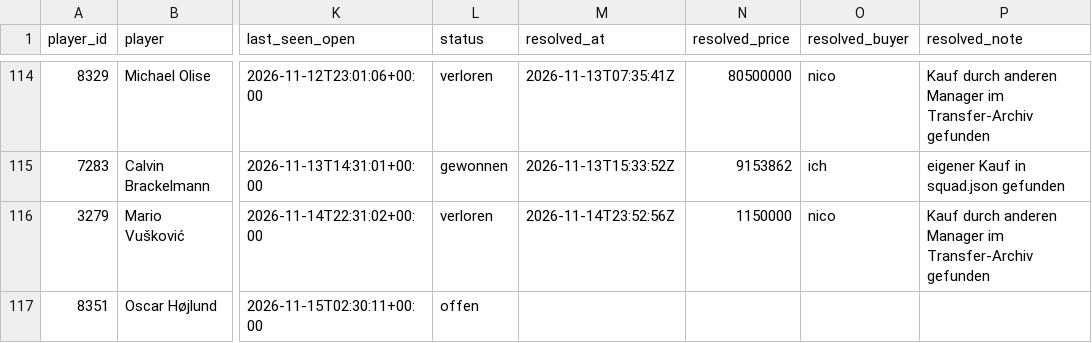
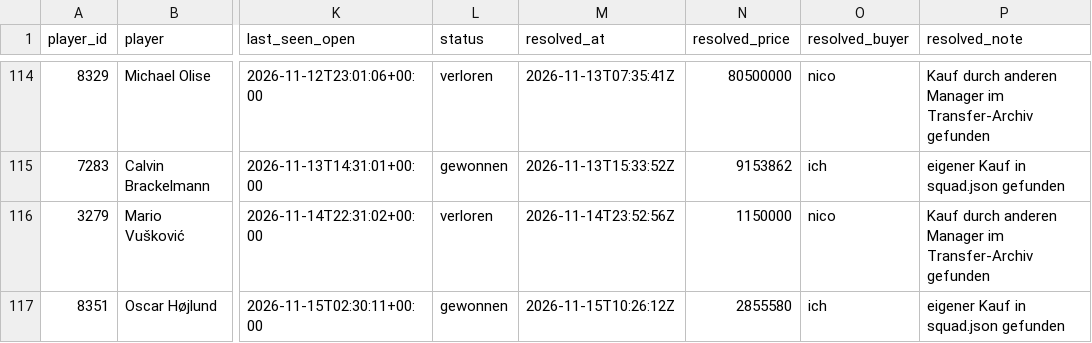
Before and after one commit to Klaudeai/feed-c95b9a6cf8, a CSV file: data/history_my_bids.csv, drawn as a sheet; only a part is shown, gaps mark what is left out; the diff names each change by its address in the sheet, - before the commit and + after, or states it on an @@ line.

Commit message:
update 2026-11-15T10:31:04.583931+00:00

```diff
--- a/data/history_my_bids.csv
+++ b/data/history_my_bids.csv
-L117 (status): offen
+L117 (status): gewonnen
-M117 (resolved_at): (empty)
+M117 (resolved_at): 2026-11-15T10:26:12Z
-N117 (resolved_price): (empty)
+N117 (resolved_price): 2855580
-O117 (resolved_buyer): (empty)
+O117 (resolved_buyer): ich
-P117 (resolved_note): (empty)
+P117 (resolved_note): eigener Kauf in squad.json gefunden
```
